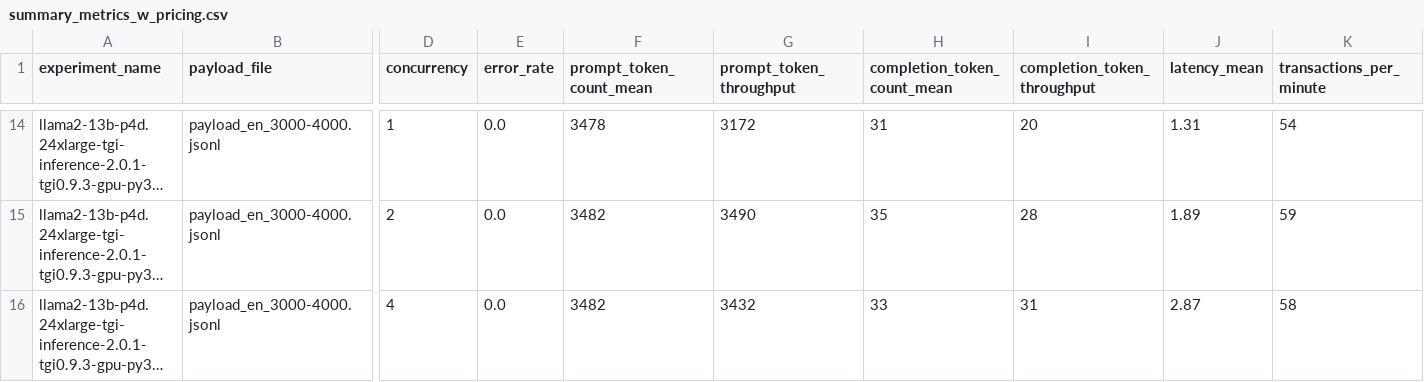
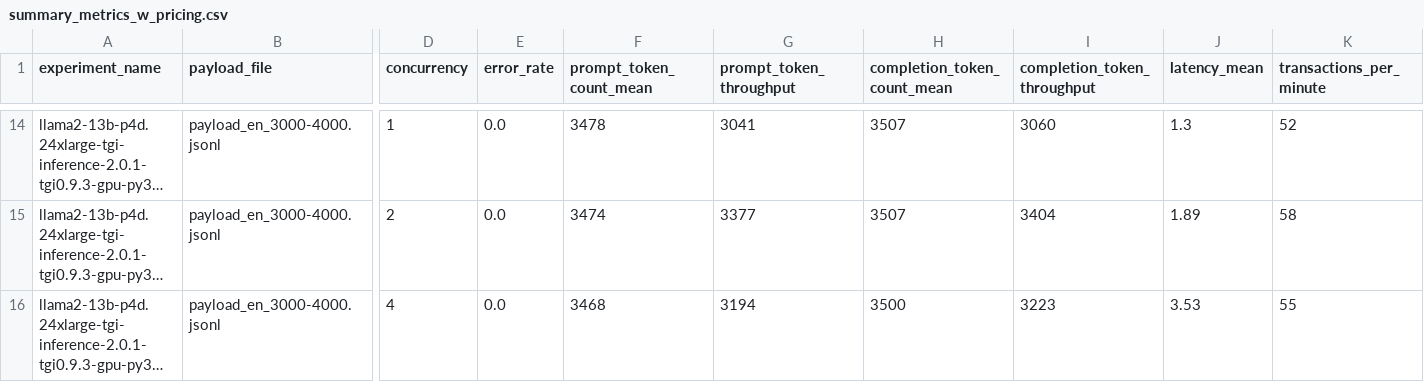
Before and after one commit to aws-samples/foundation-model-benchmarking-tool, a CSV file: data/metrics/llama2-13b-inf2-g5-p4d-v1/summary_metrics_w_pricing.csv, drawn as a sheet; only a part is shown, gaps mark what is left out; long unchanged cells end in …; the diff covers the shown part only; the diff names each change by its address in the sheet, - before the commit and + after, or states it on an @@ line.

```diff
--- a/data/metrics/llama2-13b-inf2-g5-p4d-v1/summary_metrics_w_pricing.csv
+++ b/data/metrics/llama2-13b-inf2-g5-p4d-v1/summary_metrics_w_pricing.csv
-G14 (prompt_token_throughput): 3172
+G14 (prompt_token_throughput): 3041
-H14 (completion_token_count_mean): 31
+H14 (completion_token_count_mean): 3507
-I14 (completion_token_throughput): 20
+I14 (completion_token_throughput): 3060
-J14 (latency_mean): 1.31
+J14 (latency_mean): 1.3
-K14 (transactions_per_minute): 54
+K14 (transactions_per_minute): 52
-F15 (prompt_token_count_mean): 3482
+F15 (prompt_token_count_mean): 3474
-G15 (prompt_token_throughput): 3490
+G15 (prompt_token_throughput): 3377
-H15 (completion_token_count_mean): 35
+H15 (completion_token_count_mean): 3507
-I15 (completion_token_throughput): 28
+I15 (completion_token_throughput): 3404
-K15 (transactions_per_minute): 59
+K15 (transactions_per_minute): 58
-F16 (prompt_token_count_mean): 3482
+F16 (prompt_token_count_mean): 3468
-G16 (prompt_token_throughput): 3432
+G16 (prompt_token_throughput): 3194
-H16 (completion_token_count_mean): 33
+H16 (completion_token_count_mean): 3500
-I16 (completion_token_throughput): 31
+I16 (completion_token_throughput): 3223
-J16 (latency_mean): 2.87
+J16 (latency_mean): 3.53
-K16 (transactions_per_minute): 58
+K16 (transactions_per_minute): 55
```
Also changed, not shown: 61 edited cells elsewhere in this file, data/metrics/llama2-13b-inf2-g5-p4d-v1/all_metrics_summary.csv, data/metrics/llama2-13b-inf2-g5-p4d-v1/error_rates.csv, 41 other files.
